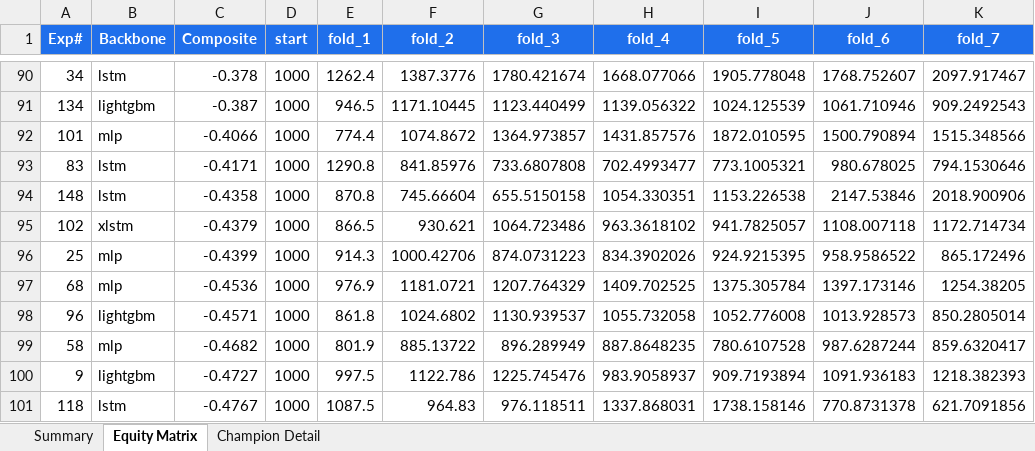
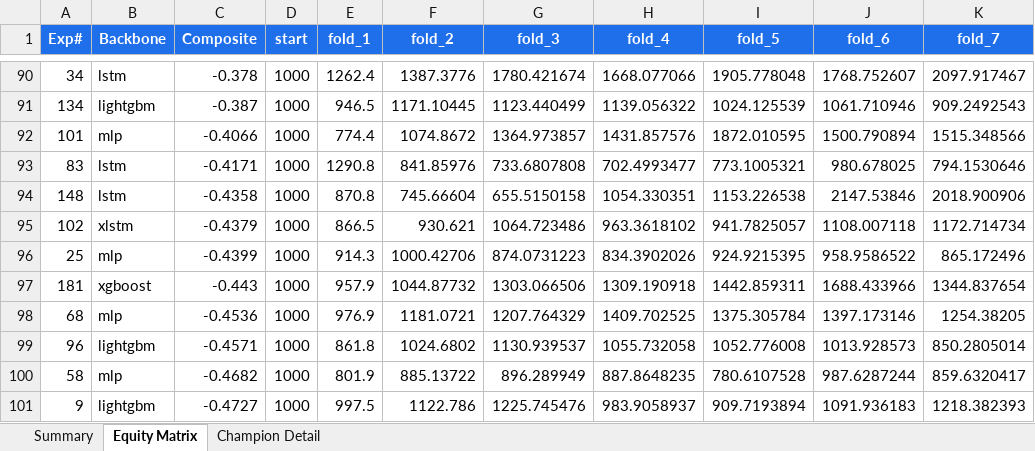
Before and after one commit to dlmastery/autoresearch, an Excel workbook: docs/index_stock_dashboard/autoresearch_equity.xlsx, sheet Equity Matrix, drawn as a sheet; only a part is shown, gaps mark what is left out; the shorter side is filled out with more unchanged rows; values as stored, in another font and other column widths than the file's, no borders; charts and pictures not drawn; the diff names each change by its address in the sheet, - before the commit and + after, or states it on an @@ line.

Commit message:
QQQ exp 181 XGBoost depth=6 RECORD F3 +3.51 but val crash; exp 182 pre-auth depth=5 mid-point

```diff
--- a/docs/index_stock_dashboard/autoresearch_equity.xlsx (sheet Equity Matrix)
+++ b/docs/index_stock_dashboard/autoresearch_equity.xlsx (sheet Equity Matrix)
+row 97: 181 | xgboost | -0.443 | 1000 | 957.9 | 1044.87732 | 1303.066506 | 1309.190918 | 1442.859311 | 1688.433966 | 1344.837654
```
Also changed, not shown: sheet Summary, charts or pictures, 14 other files.
